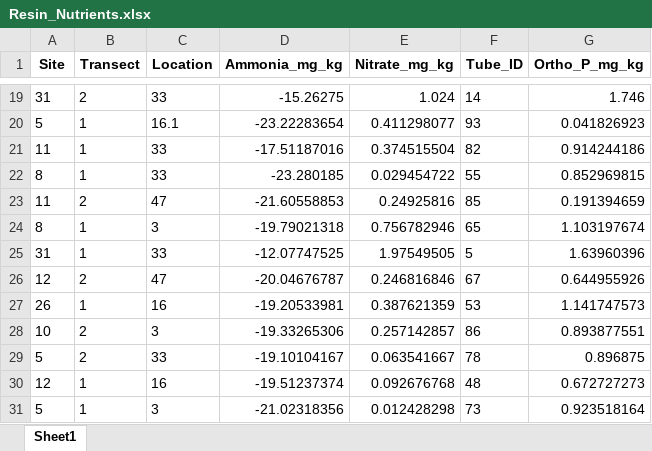
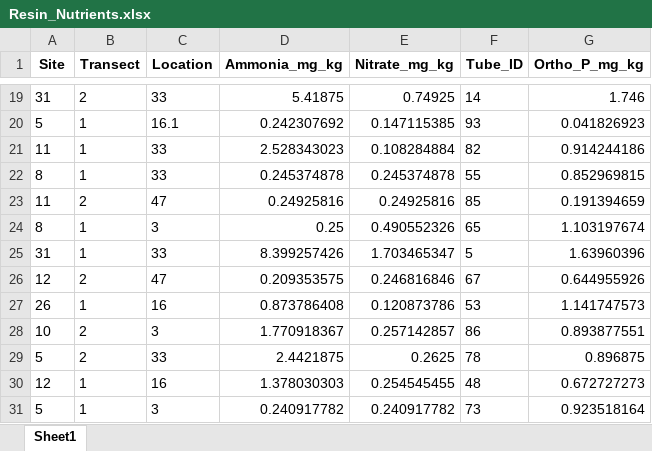
Before and after one commit to SolomonMM876/ABS_FIRE_MYCO, an Excel workbook: Processed_data/Resin_Nutrients.xlsx, sheet Sheet1, drawn as a sheet; only a part is shown, gaps mark what is left out; values as stored, in another font and other column widths than the file's, no borders; the diff covers the shown part only; the diff names each change by its address in the sheet, - before the commit and + after, or states it on an @@ line.

```diff
--- a/Processed_data/Resin_Nutrients.xlsx (sheet Sheet1)
+++ b/Processed_data/Resin_Nutrients.xlsx (sheet Sheet1)
-D19 (Ammonia_mg_kg): -15.26275
+D19 (Ammonia_mg_kg): 5.41875
-E19 (Nitrate_mg_kg): 1.024
+E19 (Nitrate_mg_kg): 0.74925
-D20 (Ammonia_mg_kg): -23.22283654
+D20 (Ammonia_mg_kg): 0.242307692
-E20 (Nitrate_mg_kg): 0.411298077
+E20 (Nitrate_mg_kg): 0.147115385
-D21 (Ammonia_mg_kg): -17.51187016
+D21 (Ammonia_mg_kg): 2.528343023
-E21 (Nitrate_mg_kg): 0.374515504
+E21 (Nitrate_mg_kg): 0.108284884
-D22 (Ammonia_mg_kg): -23.280185
+D22 (Ammonia_mg_kg): 0.245374878
-E22 (Nitrate_mg_kg): 0.029454722
+E22 (Nitrate_mg_kg): 0.245374878
-D23 (Ammonia_mg_kg): -21.60558853
+D23 (Ammonia_mg_kg): 0.24925816
-D24 (Ammonia_mg_kg): -19.79021318
+D24 (Ammonia_mg_kg): 0.25
-E24 (Nitrate_mg_kg): 0.756782946
+E24 (Nitrate_mg_kg): 0.490552326
-D25 (Ammonia_mg_kg): -12.07747525
+D25 (Ammonia_mg_kg): 8.399257426
-E25 (Nitrate_mg_kg): 1.97549505
+E25 (Nitrate_mg_kg): 1.703465347
-D26 (Ammonia_mg_kg): -20.04676787
+D26 (Ammonia_mg_kg): 0.209353575
-D27 (Ammonia_mg_kg): -19.20533981
+D27 (Ammonia_mg_kg): 0.873786408
-E27 (Nitrate_mg_kg): 0.387621359
+E27 (Nitrate_mg_kg): 0.120873786
-D28 (Ammonia_mg_kg): -19.33265306
+D28 (Ammonia_mg_kg): 1.770918367
-D29 (Ammonia_mg_kg): -19.10104167
+D29 (Ammonia_mg_kg): 2.4421875
-E29 (Nitrate_mg_kg): 0.063541667
+E29 (Nitrate_mg_kg): 0.2625
-D30 (Ammonia_mg_kg): -19.51237374
+D30 (Ammonia_mg_kg): 1.378030303
-E30 (Nitrate_mg_kg): 0.092676768
+E30 (Nitrate_mg_kg): 0.254545455
-D31 (Ammonia_mg_kg): -21.02318356
+D31 (Ammonia_mg_kg): 0.240917782
-E31 (Nitrate_mg_kg): 0.012428298
+E31 (Nitrate_mg_kg): 0.240917782
```
Also changed, not shown: other rows of this sheet, Processed_data/All_Bag_Site_Info.xlsx, Raw_data/Stoich/Manual Calc_Total P.xlsx, 5 other files.
